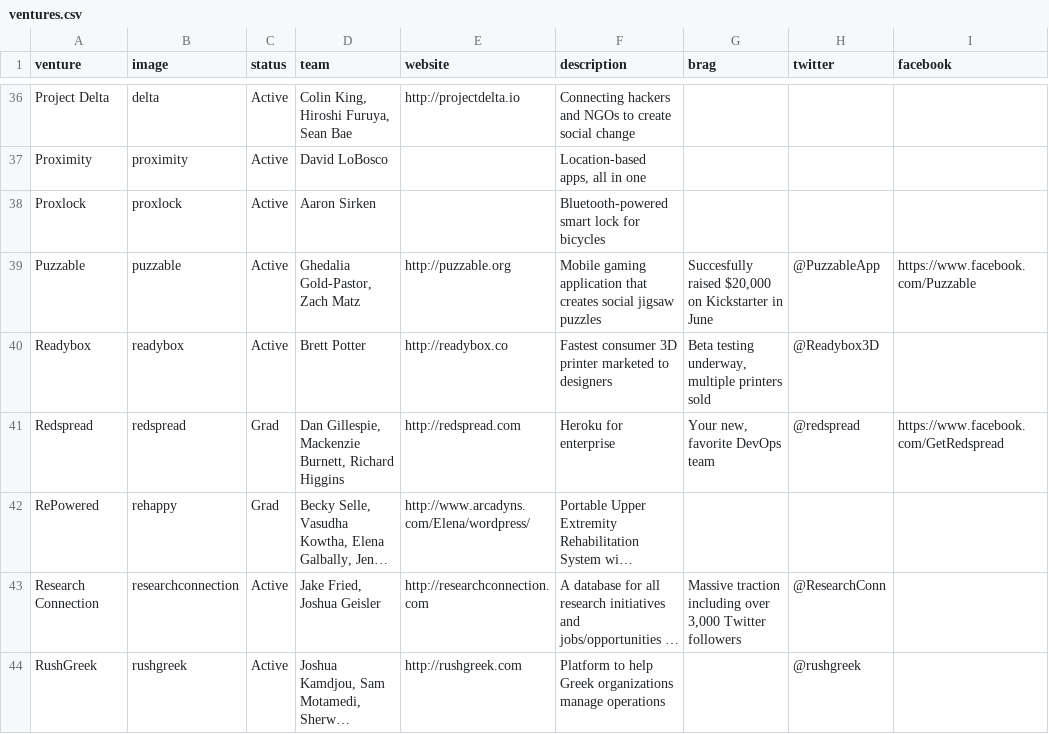
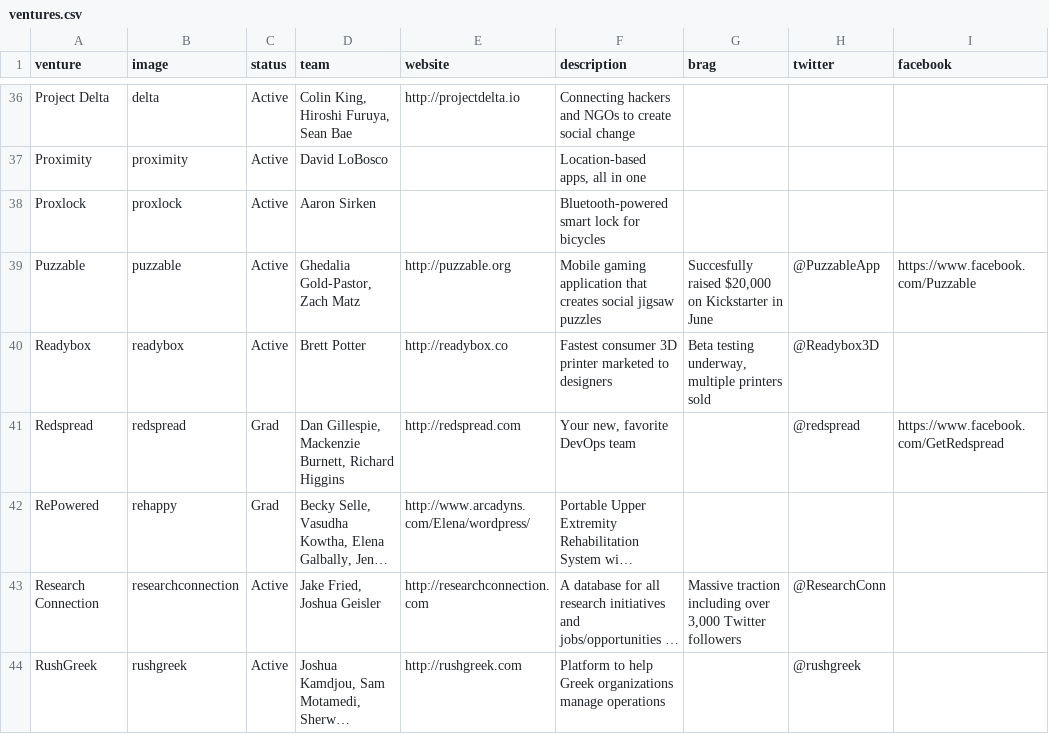
Before and after one commit to StartupShell/web-2015, a CSV file: _data/ventures.csv, drawn as a sheet; only a part is shown, gaps mark what is left out; long unchanged cells end in …; the diff names each change by its address in the sheet, - before the commit and + after, or states it on an @@ line.

Commit message:
change redspread tagline

```diff
--- a/_data/ventures.csv
+++ b/_data/ventures.csv
-F41 (description): Heroku for enterprise
+F41 (description): Your new, favorite DevOps team
-G41 (brag): Your new, favorite DevOps team
+G41 (brag): (empty)
```
